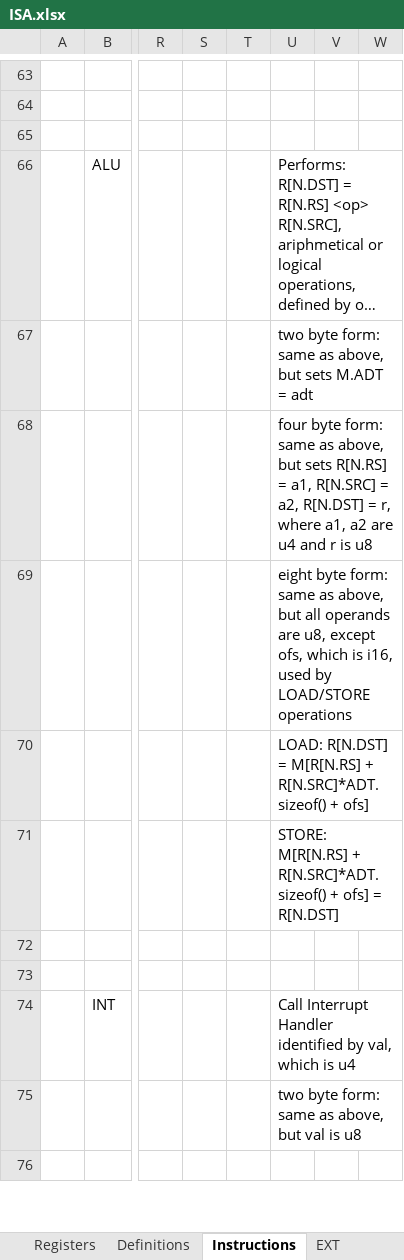
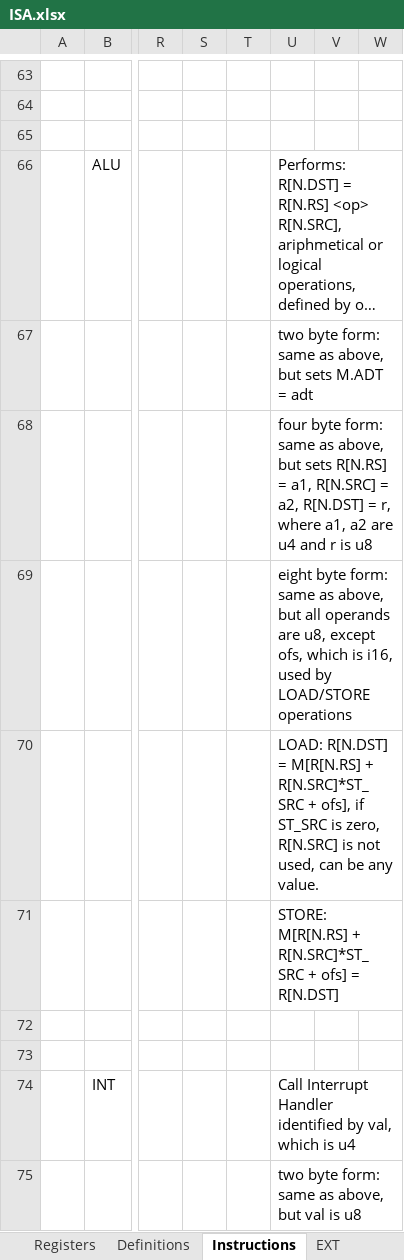
Before and after one commit to arg7/vcda, an Excel workbook: ISA.xlsx, sheet Instructions, drawn as a sheet; only a part is shown, gaps mark what is left out; the shorter side is filled out with more unchanged rows; long unchanged cells end in …; values as stored, in another font and other column widths than the file's, no borders; the diff names each change by its address in the sheet, - before the commit and + after, or states it on an @@ line.

Commit message:
ALU LOAD/STORE R[N.SRC] - Index register, ST_SRC - size of record, if 0 - index is not used

```diff
--- a/ISA.xlsx (sheet Instructions)
+++ b/ISA.xlsx (sheet Instructions)
-U70: …M[R[N.RS] + R[N.SRC]*ADT.sizeof() + ofs]
+U70: …M[R[N.RS] + R[N.SRC]*ST_SRC + ofs], if ST_SRC is zero, R[N.SRC] is not used, can be any value.
-U71: …M[R[N.RS] + R[N.SRC]*ADT.sizeof() + ofs]…
+U71: …M[R[N.RS] + R[N.SRC]*ST_SRC + ofs]…
```
Also changed, not shown: 1 other file.
